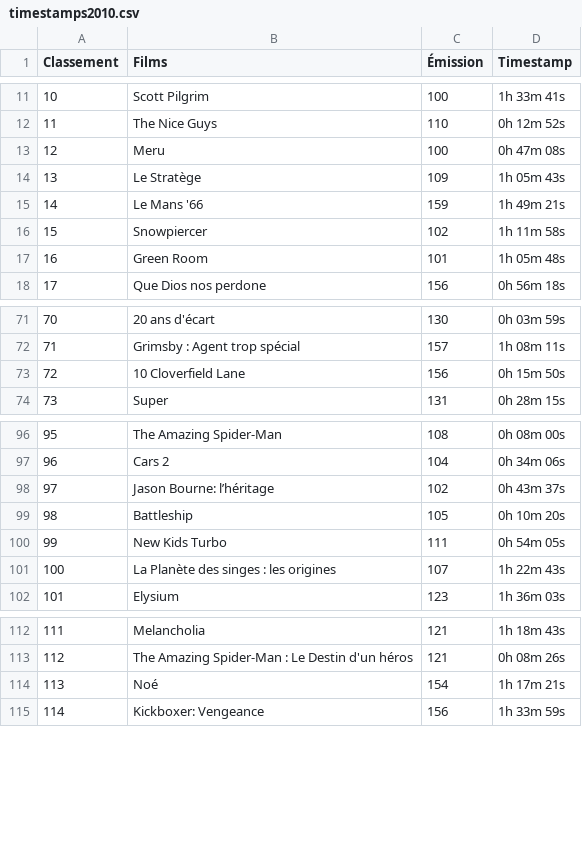
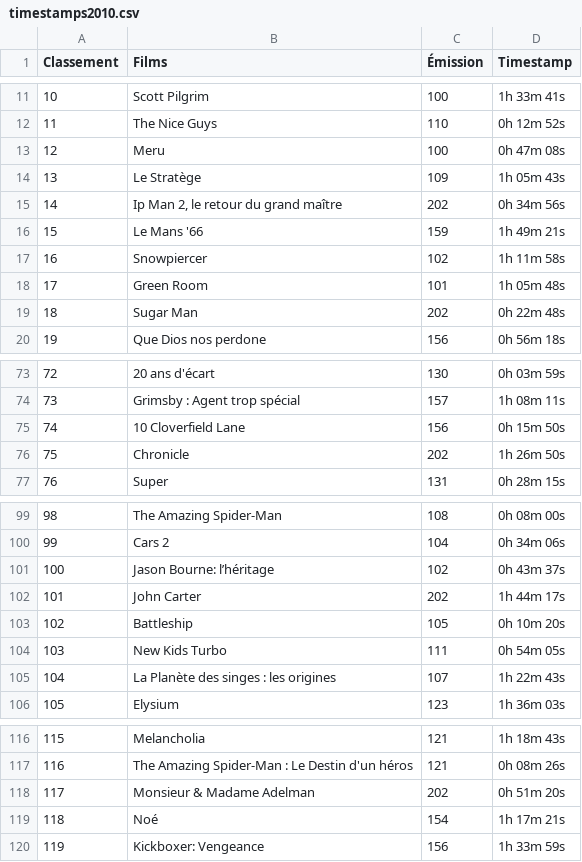
Before and after one commit to supercinemarbre/supercinemarbre.github.io, a CSV file: importer/data/timestamps2010.csv, drawn as a sheet; only a part is shown, gaps mark what is left out; addresses are those after the commit; the diff names each change by its address in the sheet, - before the commit and + after, or states it on an @@ line.

```diff
--- a/importer/data/timestamps2010.csv
+++ b/importer/data/timestamps2010.csv
+row 15: 14 | Ip Man 2, le retour du grand maître | 202 | 0h 34m 56s
@@ column A (Classement) renumbered from row 16 down @@
+row 19: 18 | Sugar Man | 202 | 0h 22m 48s
+row 76: 75 | Chronicle | 202 | 1h 26m 50s
+row 102: 101 | John Carter | 202 | 1h 44m 17s
+row 118: 117 | Monsieur & Madame Adelman | 202 | 0h 51m 20s
```
Also changed, not shown: importer/data/timestamps1960.csv, 6 other files.
